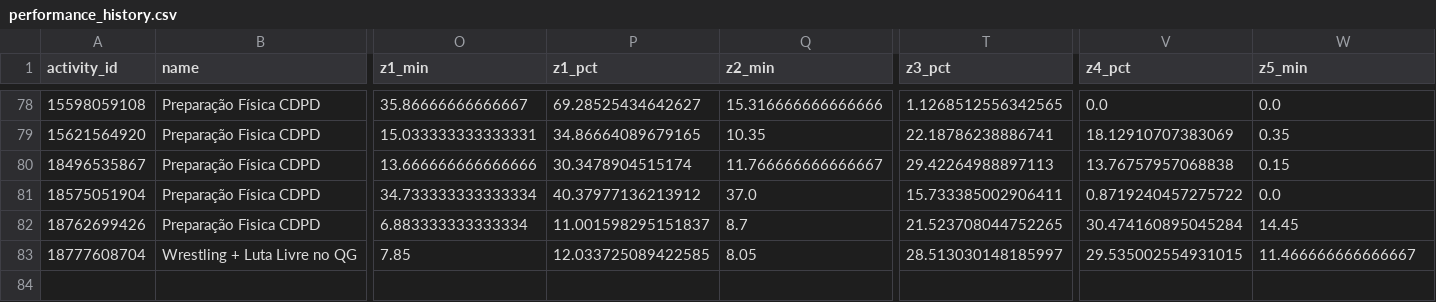
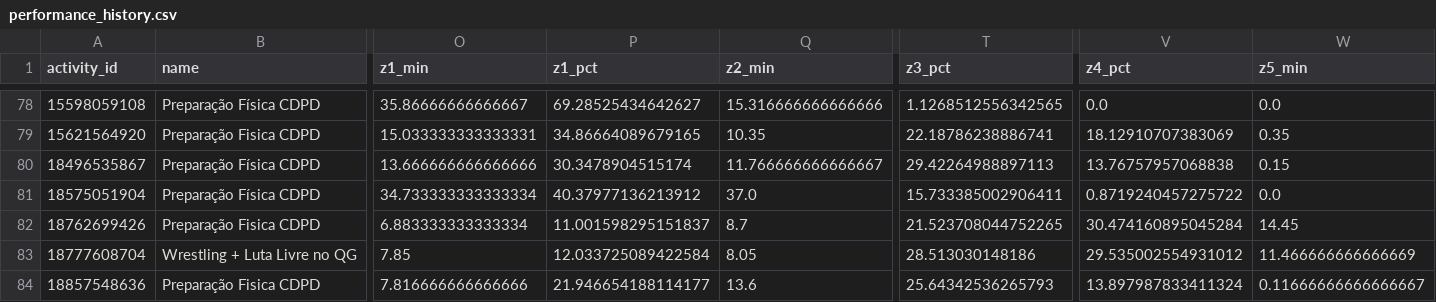
Before and after one commit to lucca96/strava-performance, a CSV file: data/performance_history.csv, drawn as a sheet; only a part is shown, gaps mark what is left out; rows hold the shown columns only; the diff names each change by its address in the sheet, - before the commit and + after, or states it on an @@ line.

```diff
--- a/data/performance_history.csv
+++ b/data/performance_history.csv
-P83 (z1_pct): 12.033725089422585
+P83 (z1_pct): 12.033725089422584
-T83 (z3_pct): 28.513030148185997
+T83 (z3_pct): 28.513030148186
-V83 (z4_pct): 29.535002554931015
+V83 (z4_pct): 29.535002554931012
-W83 (z5_min): 11.466666666666667
+W83 (z5_min): 11.466666666666669
+row 84: 18857548636 | Preparação Fisica CDPD | 7.816666666666666 | 21.946654188114177 | 13.6 | 25.64342536265793 | 13.897987833411324 | 0.11666666666666667
```
Also changed, not shown: 3 other files.
